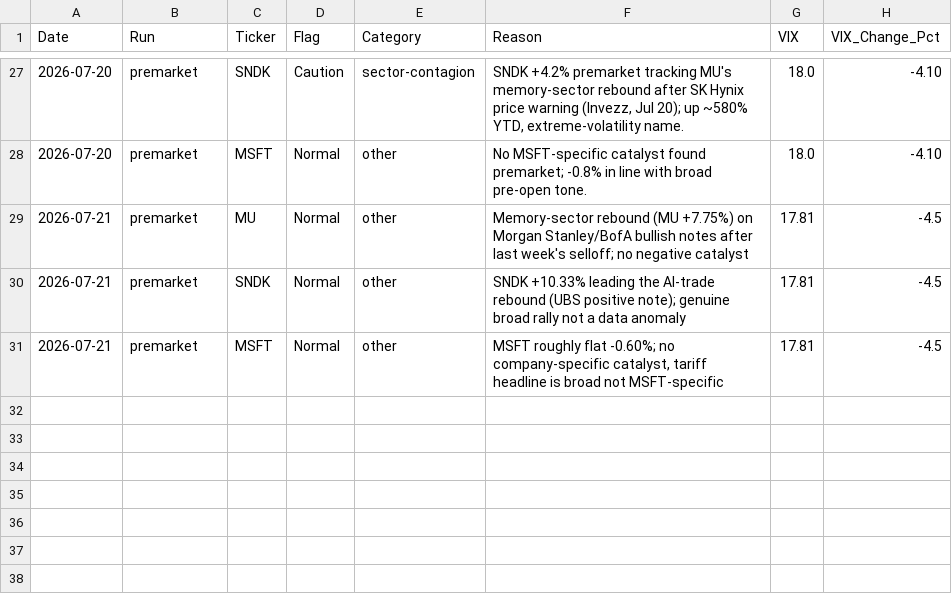
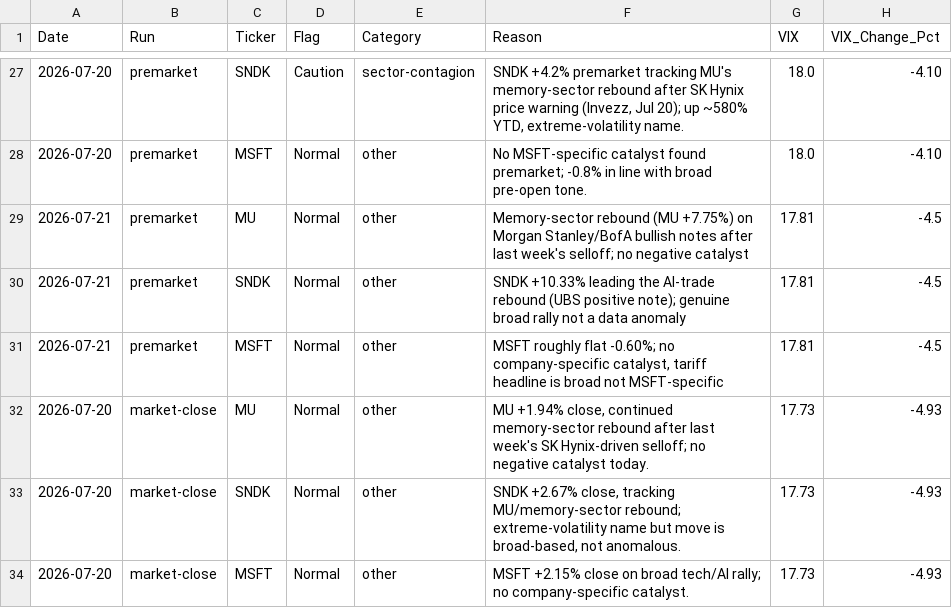
Before and after one commit to PVega007/stock-dashboard, a CSV file: dip_pop_flag_history.csv, drawn as a sheet; only a part is shown, gaps mark what is left out; the diff names each change by its address in the sheet, - before the commit and + after, or states it on an @@ line.

```diff
--- a/dip_pop_flag_history.csv
+++ b/dip_pop_flag_history.csv
+row 32: 2026-07-20 | market-close | MU | Normal | other | MU +1.94% close, continued memory-sector rebound after last week's SK Hynix-driven selloff; no negative catalyst today. | 17.73 | -4.93
+row 33: 2026-07-20 | market-close | SNDK | Normal | other | SNDK +2.67% close, tracking MU/memory-sector rebound; extreme-volatility name but move is broad-based, not anomalous. | 17.73 | -4.93
+row 34: 2026-07-20 | market-close | MSFT | Normal | other | MSFT +2.15% close on broad tech/AI rally; no company-specific catalyst. | 17.73 | -4.93
```
Also changed, not shown: dip_pop_daily_monitor.csv, dip_pop_intraday_30min.csv, 7 other files.
